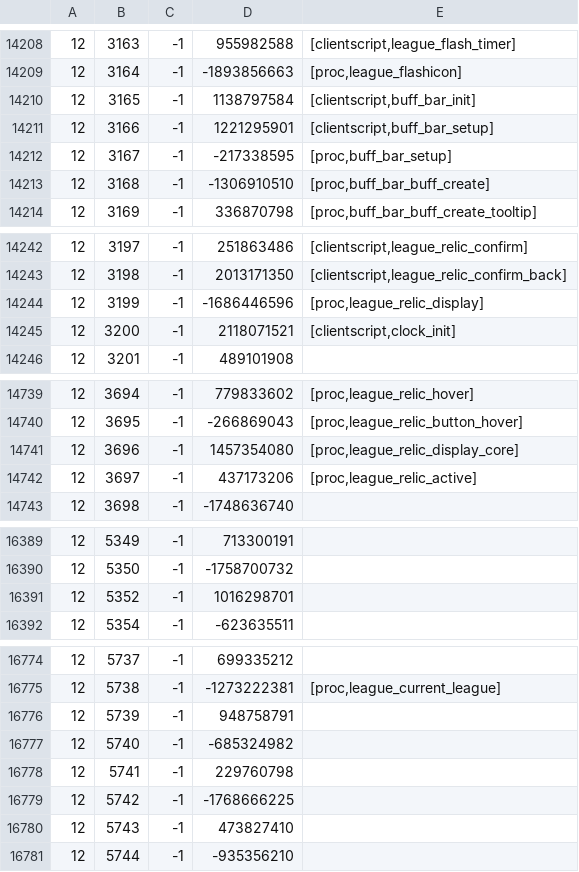
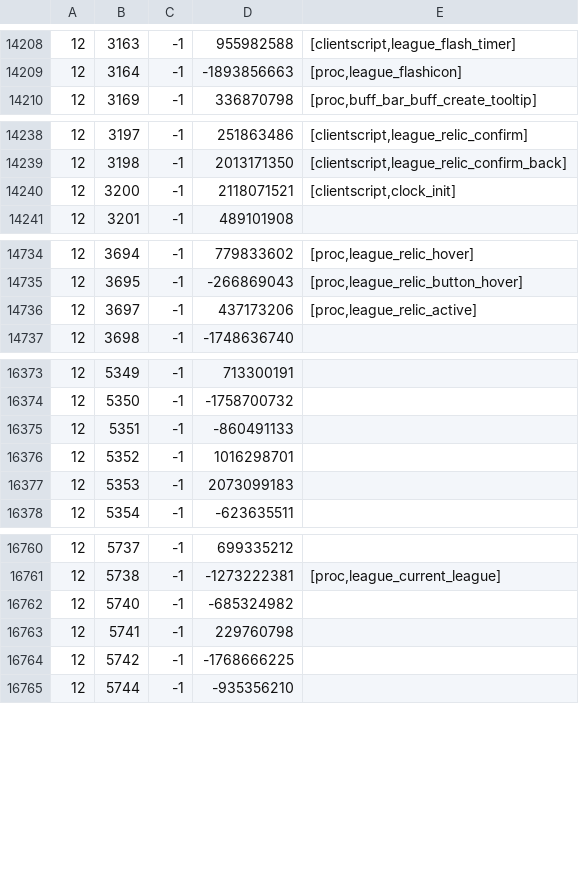
Before and after one commit to Joshua-F/cache-names, a TSV file: names.tsv, drawn as a sheet; only a part is shown, gaps mark what is left out; removed rows and columns are numbered as before the commit, all else as after; the diff covers the shown part only; the diff names each change by its address in the sheet, - before the commit and + after, or states it on an @@ line.

```diff
--- a/names.tsv
+++ b/names.tsv
-row 14210: 12 | 3165 | -1 | 1138797584 | [clientscript,buff_bar_init]
-row 14211: 12 | 3166 | -1 | 1221295901 | [clientscript,buff_bar_setup]
-row 14212: 12 | 3167 | -1 | -217338595 | [proc,buff_bar_setup]
-row 14213: 12 | 3168 | -1 | -1306910510 | [proc,buff_bar_buff_create]
-row 14244: 12 | 3199 | -1 | -1686446596 | [proc,league_relic_display]
-row 14741: 12 | 3696 | -1 | 1457354080 | [proc,league_relic_display_core]
+row 16375: 12 | 5351 | -1 | -860491133
+row 16377: 12 | 5353 | -1 | 2073099183
-row 16776: 12 | 5739 | -1 | 948758791
-row 16780: 12 | 5743 | -1 | 473827410
```
Also changed, not shown: 5 added rows, 15 removed rows and 1 edited cell elsewhere in this file, name-hashes.tsv.
